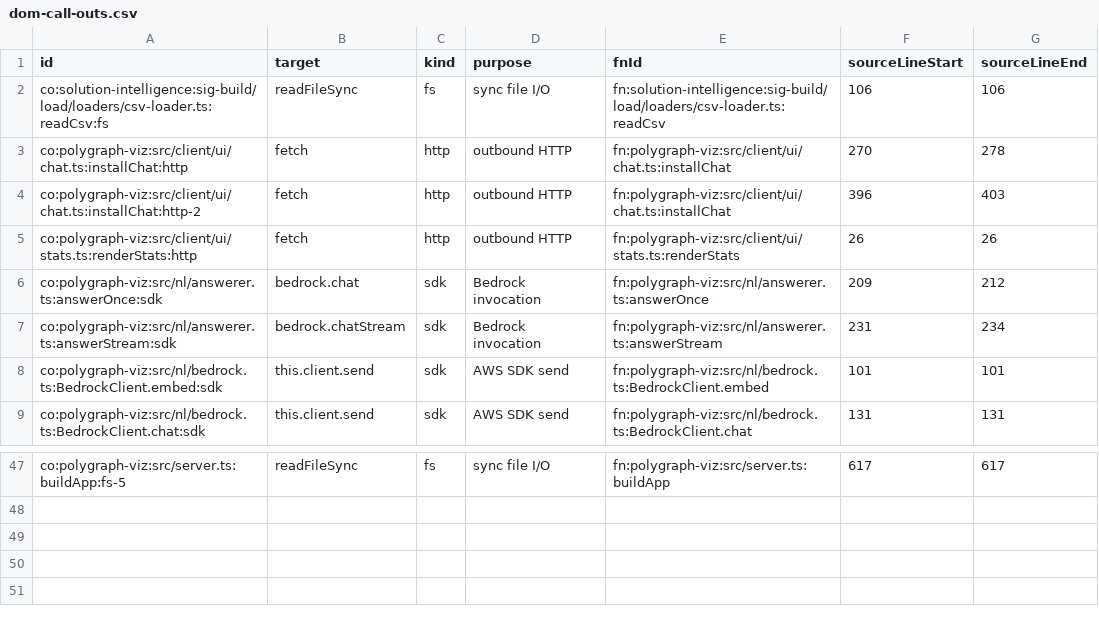
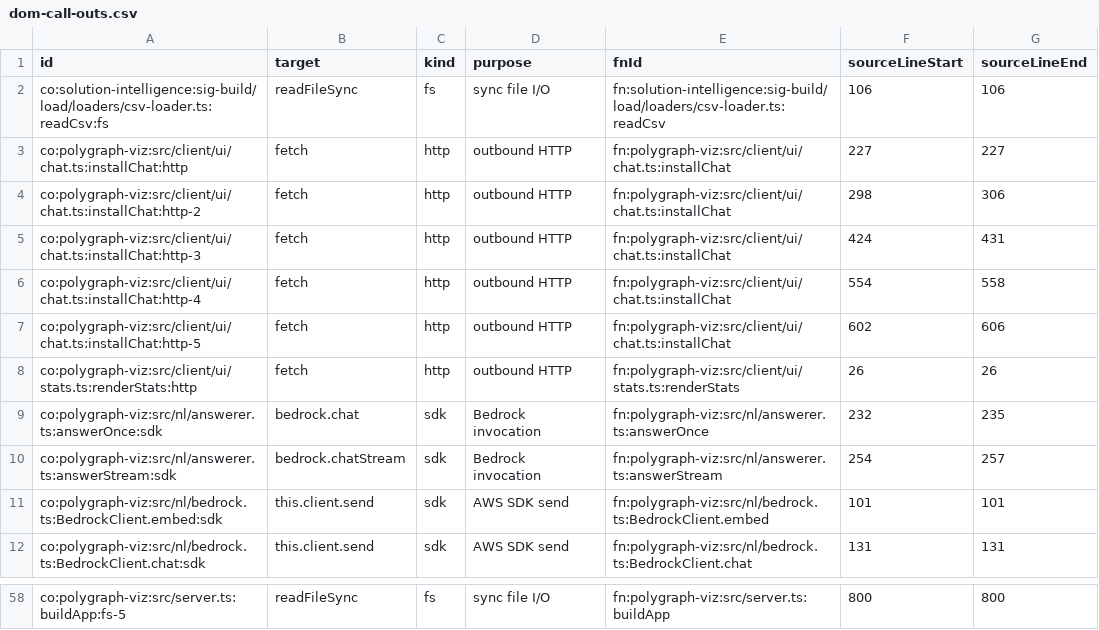
Before and after one commit to wfredricks/solution-intelligence, a CSV file: sig-build/load/csv/dom-call-outs.csv, drawn as a sheet; only a part is shown, gaps mark what is left out; addresses are those after the commit; the diff covers the shown part only; the diff names each change by its address in the sheet, - before the commit and + after, or states it on an @@ line.

```diff
--- a/sig-build/load/csv/dom-call-outs.csv
+++ b/sig-build/load/csv/dom-call-outs.csv
-F3 (sourceLineStart): 270
+F3 (sourceLineStart): 227
-G3 (sourceLineEnd): 278
+G3 (sourceLineEnd): 227
-F4 (sourceLineStart): 396
+F4 (sourceLineStart): 298
-G4 (sourceLineEnd): 403
+G4 (sourceLineEnd): 306
+row 5: co:polygraph-viz:src/client/ui/chat.ts:installChat:http-3 | fetch | http | outbound HTTP | fn:polygraph-viz:src/client/ui/chat.ts:installChat | 424 | 431
+row 6: co:polygraph-viz:src/client/ui/chat.ts:installChat:http-4 | fetch | http | outbound HTTP | fn:polygraph-viz:src/client/ui/chat.ts:installChat | 554 | 558
+row 7: co:polygraph-viz:src/client/ui/chat.ts:installChat:http-5 | fetch | http | outbound HTTP | fn:polygraph-viz:src/client/ui/chat.ts:installChat | 602 | 606
-F9 (sourceLineStart): 209
+F9 (sourceLineStart): 232
-G9 (sourceLineEnd): 212
+G9 (sourceLineEnd): 235
-F10 (sourceLineStart): 231
+F10 (sourceLineStart): 254
-G10 (sourceLineEnd): 234
+G10 (sourceLineEnd): 257
-F58 (sourceLineStart): 617
+F58 (sourceLineStart): 800
-G58 (sourceLineEnd): 617
+G58 (sourceLineEnd): 800
```
Also changed, not shown: 10 added rows, 2 removed rows and 53 edited cells elsewhere in this file, sig-build/load/csv/dom-alt-flows.csv, sig-build/load/csv/dom-files.csv, 3 other files.
